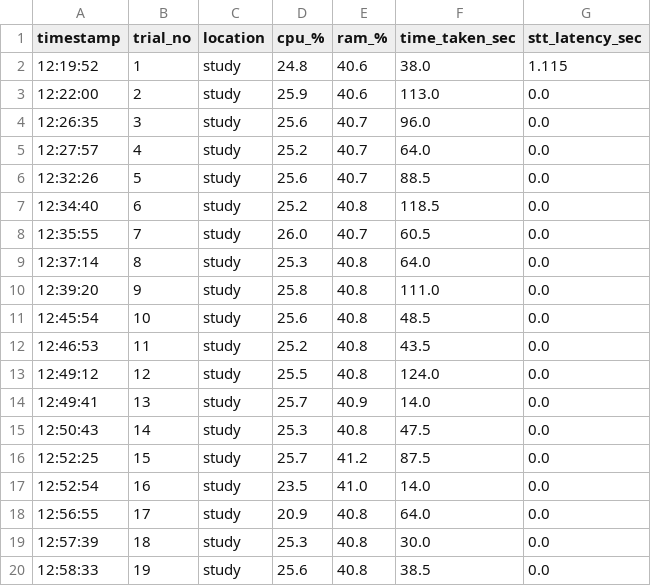
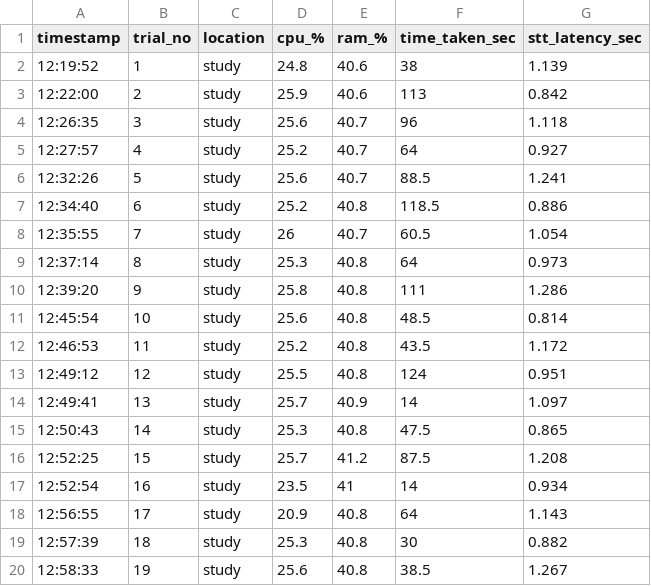
Before and after one commit to ululazmi-robot/Jupiter2Robot_ROS2_Project, a TSV file: src/experiment_log2/exp2/dist_simulation_studyroom.tsv, drawn as a sheet; only a part is shown; the diff covers the shown part only.

```diff
--- a/src/experiment_log2/exp2/dist_simulation_studyroom.tsv
+++ b/src/experiment_log2/exp2/dist_simulation_studyroom.tsv
@@ -1,20 +1,20 @@
 timestamp	trial_no	location	cpu_%	ram_%	time_taken_sec	stt_latency_sec
-12:19:52	1	study	24.8	40.6	38.0	1.115
-12:22:00	2	study	25.9	40.6	113.0	0.0
-12:26:35	3	study	25.6	40.7	96.0	0.0
-12:27:57	4	study	25.2	40.7	64.0	0.0
-12:32:26	5	study	25.6	40.7	88.5	0.0
-12:34:40	6	study	25.2	40.8	118.5	0.0
-12:35:55	7	study	26.0	40.7	60.5	0.0
-12:37:14	8	study	25.3	40.8	64.0	0.0
-12:39:20	9	study	25.8	40.8	111.0	0.0
-12:45:54	10	study	25.6	40.8	48.5	0.0
-12:46:53	11	study	25.2	40.8	43.5	0.0
-12:49:12	12	study	25.5	40.8	124.0	0.0
-12:49:41	13	study	25.7	40.9	14.0	0.0
-12:50:43	14	study	25.3	40.8	47.5	0.0
-12:52:25	15	study	25.7	41.2	87.5	0.0
-12:52:54	16	study	23.5	41.0	14.0	0.0
-12:56:55	17	study	20.9	40.8	64.0	0.0
-12:57:39	18	study	25.3	40.8	30.0	0.0
-12:58:33	19	study	25.6	40.8	38.5	0.0
+12:19:52	1	study	24.8	40.6	38	1.139
+12:22:00	2	study	25.9	40.6	113	0.842
+12:26:35	3	study	25.6	40.7	96	1.118
+12:27:57	4	study	25.2	40.7	64	0.927
+12:32:26	5	study	25.6	40.7	88.5	1.241
+12:34:40	6	study	25.2	40.8	118.5	0.886
+12:35:55	7	study	26	40.7	60.5	1.054
+12:37:14	8	study	25.3	40.8	64	0.973
+12:39:20	9	study	25.8	40.8	111	1.286
+12:45:54	10	study	25.6	40.8	48.5	0.814
+12:46:53	11	study	25.2	40.8	43.5	1.172
+12:49:12	12	study	25.5	40.8	124	0.951
+12:49:41	13	study	25.7	40.9	14	1.097
+12:50:43	14	study	25.3	40.8	47.5	0.865
+12:52:25	15	study	25.7	41.2	87.5	1.208
+12:52:54	16	study	23.5	41	14	0.934
+12:56:55	17	study	20.9	40.8	64	1.143
+12:57:39	18	study	25.3	40.8	30	0.882
+12:58:33	19	study	25.6	40.8	38.5	1.267
```
Also changed, not shown: 57 edited cells elsewhere in this file, src/experiment_log2/exp2/dist_simulation_bedroom.tsv, src/experiment_log2/exp2/dist_simulation_kitchen.tsv, 15 other files.
